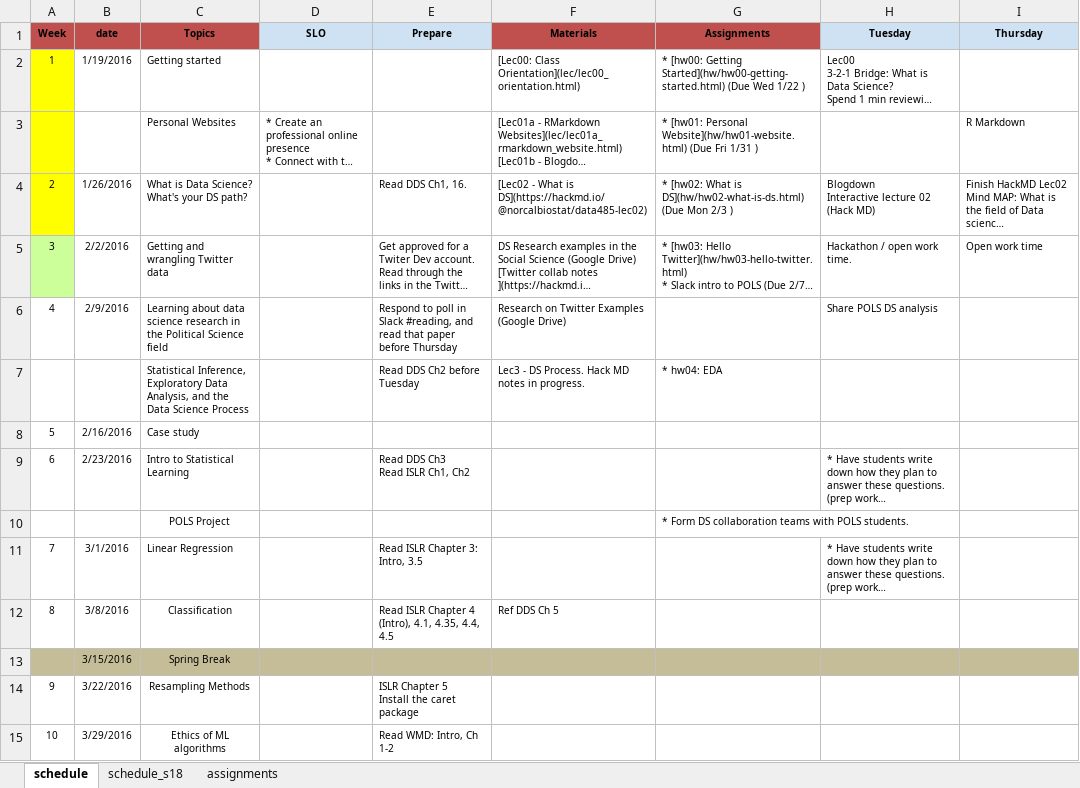
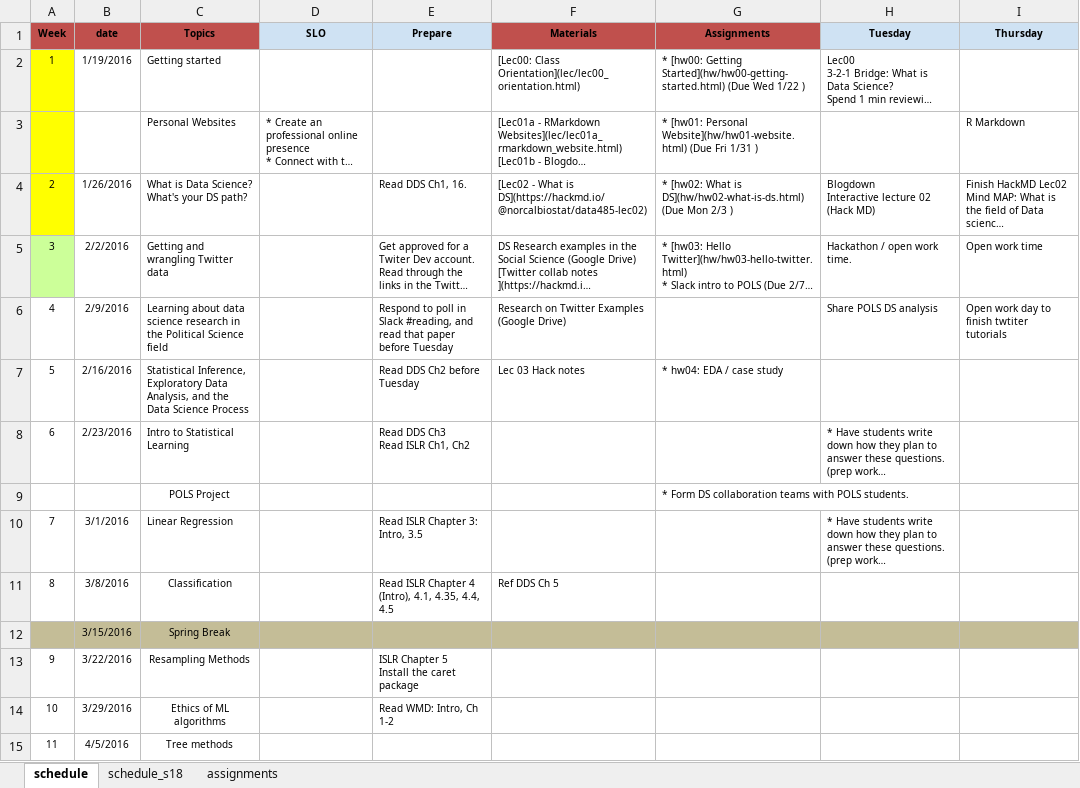
Before and after one commit to norcalbiostat/ADS, an Excel workbook: schedule_485.xlsx, sheet schedule, drawn as a sheet; only a part is shown; the shorter side is filled out with more unchanged rows; long unchanged cells end in …; values as stored, in another font and other column widths than the file's, no borders; removed rows and columns are numbered as before the commit, all else as after; the diff names each change by its address in the sheet, - before the commit and + after, or states it on an @@ line.

Commit message:
update schedule

```diff
--- a/schedule_485.xlsx (sheet schedule)
+++ b/schedule_485.xlsx (sheet schedule)
-E6 (Prepare): …paper before Thursday
+E6 (Prepare): …paper before Tuesday
-I6 (Thursday): (empty)
+I6 (Thursday): Open work day to finish twtiter tutorials
-row 7:  |  | Statistical Inference, Exploratory Data Analysis, and the Data Science Process |  | Read DDS Ch2 before Tuesday | Lec3 - DS Process. Hack MD notes in progress. | * hw04: EDA
-C7 (Topics): Case study
+C7 (Topics): Statistical Inference, Exploratory Data Analysis, and the Data Science Process
-E7 (Prepare): (empty)
+E7 (Prepare): Read DDS Ch2 before Tuesday
-F7 (Materials): (empty)
+F7 (Materials): Lec 03 Hack notes
-G7 (Assignments): (empty)
+G7 (Assignments): * hw04: EDA / case study
```
Also changed, not shown: formulas that keep their value, 3 other files.
